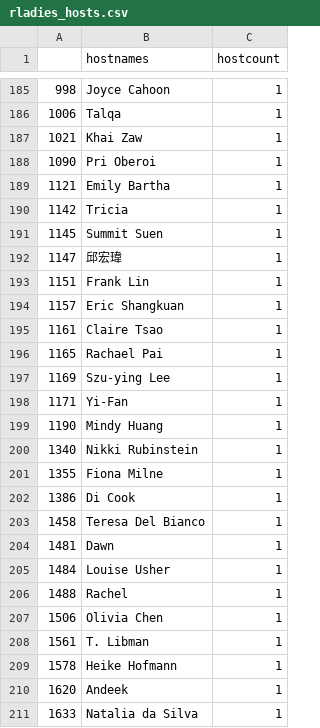
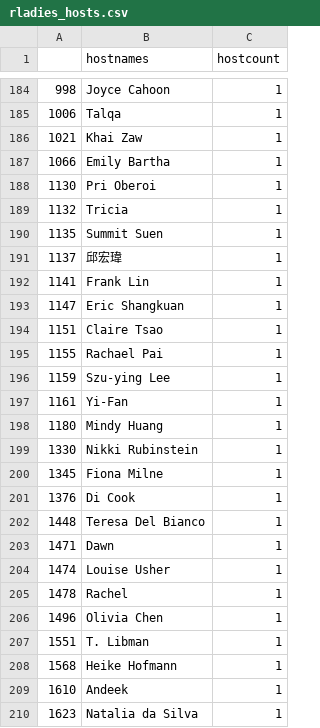
Before and after one commit to r-community/user-groups, a CSV file: docs/data/rladies_hosts.csv, drawn as a sheet; only a part is shown, gaps mark what is left out; the diff covers the shown part only.

```diff
--- a/docs/data/rladies_hosts.csv
+++ b/docs/data/rladies_hosts.csv
@@ -187,25 +186,25 @@
 "1021","Khai Zaw",1
-"1090","Pri Oberoi",1
-"1121","Emily Bartha",1
-"1142","Tricia",1
-"1145","Summit Suen",1
-"1147","邱宏瑋",1
-"1151","Frank Lin",1
-"1157","Eric Shangkuan",1
-"1161","Claire Tsao",1
-"1165","Rachael Pai",1
-"1169","Szu-ying Lee",1
-"1171","Yi-Fan",1
-"1190","Mindy Huang",1
-"1340","Nikki Rubinstein",1
-"1355","Fiona Milne",1
-"1386","Di Cook",1
-"1458","Teresa Del Bianco",1
-"1481","Dawn",1
-"1484","Louise Usher",1
-"1488","Rachel",1
-"1506","Olivia Chen",1
-"1561","T. Libman",1
-"1578","Heike Hofmann",1
-"1620","Andeek",1
-"1633","Natalia da Silva",1
+"1066","Emily Bartha",1
+"1130","Pri Oberoi",1
+"1132","Tricia",1
+"1135","Summit Suen",1
+"1137","邱宏瑋",1
+"1141","Frank Lin",1
+"1147","Eric Shangkuan",1
+"1151","Claire Tsao",1
+"1155","Rachael Pai",1
+"1159","Szu-ying Lee",1
+"1161","Yi-Fan",1
+"1180","Mindy Huang",1
+"1330","Nikki Rubinstein",1
+"1345","Fiona Milne",1
+"1376","Di Cook",1
+"1448","Teresa Del Bianco",1
+"1471","Dawn",1
+"1474","Louise Usher",1
+"1478","Rachel",1
+"1496","Olivia Chen",1
+"1551","T. Libman",1
+"1568","Heike Hofmann",1
+"1610","Andeek",1
+"1623","Natalia da Silva",1
```
Also changed, not shown: 1 added row, 2 removed rows and 52 edited cells elsewhere in this file, docs/data/rladies.csv, docs/data/rugs.csv, 6 other files.
